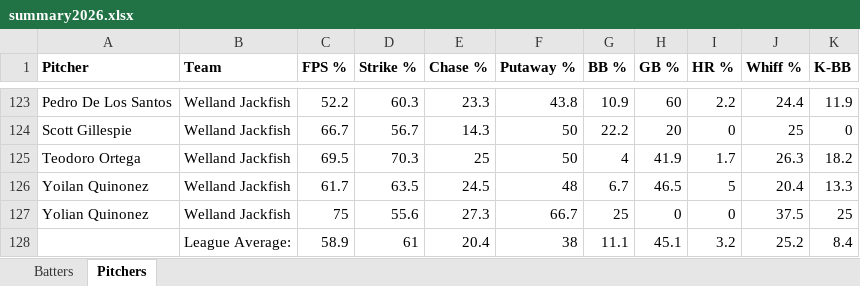
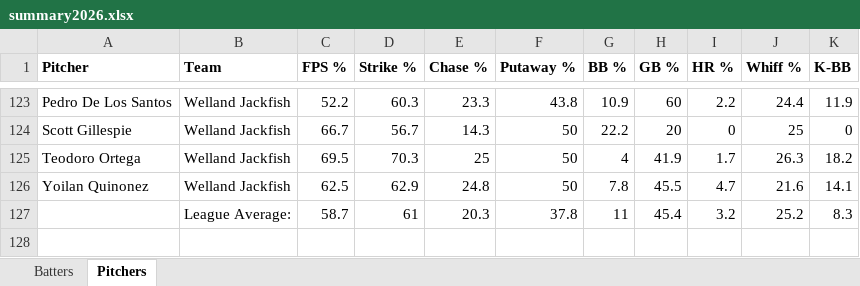
Before and after one commit to bigfishy06/data-diamond, an Excel workbook: data/summary2026.xlsx, sheet Pitchers, drawn as a sheet; only a part is shown, gaps mark what is left out; values as stored, in another font and other column widths than the file's, no borders; table styles not drawn; removed rows and columns are numbered as before the commit, all else as after; the diff names each change by its address in the sheet, - before the commit and + after, or states it on an @@ line.

```diff
--- a/data/summary2026.xlsx (sheet Pitchers)
+++ b/data/summary2026.xlsx (sheet Pitchers)
-C126 (FPS %): 61.7
+C126 (FPS %): 62.5
-D126 (Strike %): 63.5
+D126 (Strike %): 62.9
-E126 (Chase %): 24.5
+E126 (Chase %): 24.8
-F126 (Putaway %): 48
+F126 (Putaway %): 50
-G126 (BB %): 6.7
+G126 (BB %): 7.8
-H126 (GB %): 46.5
+H126 (GB %): 45.5
-I126 (HR %): 5
+I126 (HR %): 4.7
-J126 (Whiff %): 20.4
+J126 (Whiff %): 21.6
-K126 (K-BB): 13.3
+K126 (K-BB): 14.1
-row 127: Yolian Quinonez | Welland Jackfish | 75 | 55.6 | 27.3 | 66.7 | 25 | 0 | 0 | 37.5 | 25
-row 128:  | League Average: | 58.9 | 61 | 20.4 | 38 | 11.1 | 45.1 | 3.2 | 25.2 | 8.4
+row 127:  | League Average: | 58.7 | 61 | 20.3 | 37.8 | 11 | 45.4 | 3.2 | 25.2 | 8.3
```
Also changed, not shown: 2 other files.
